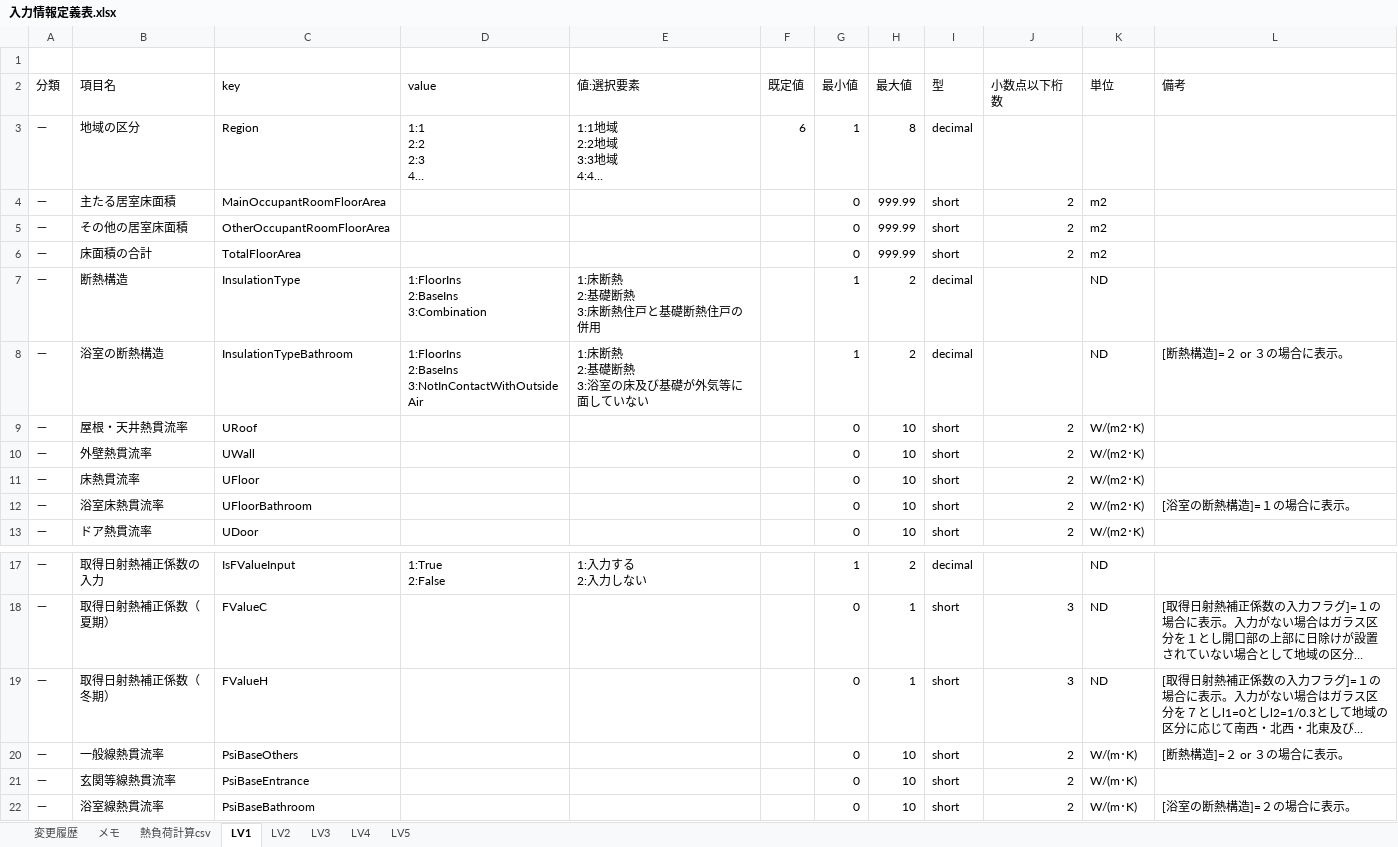
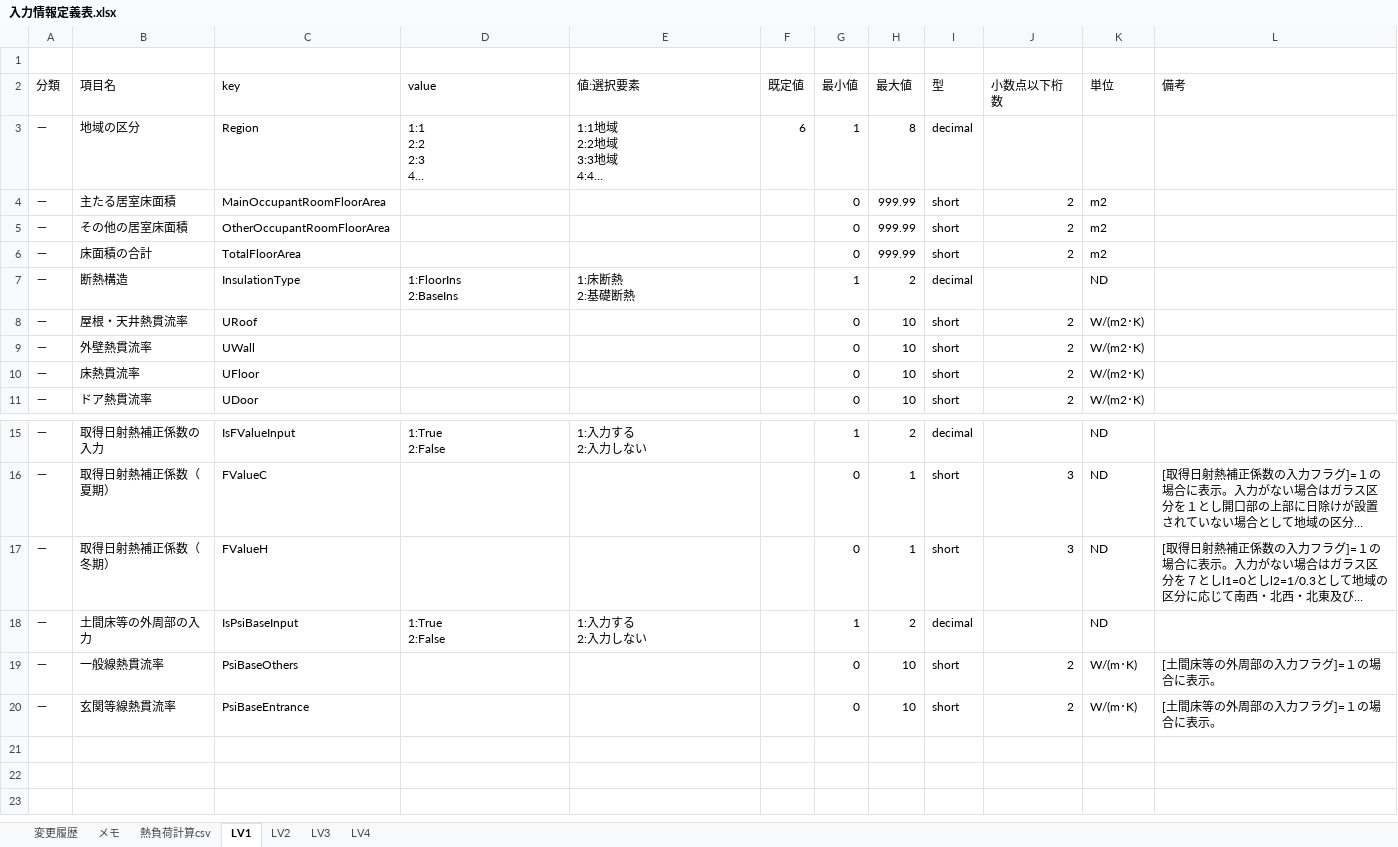
Before and after one commit to BRI-EES-House/heat_load_calc, an Excel workbook: 入力情報定義表.xlsx, sheet LV1, drawn as a sheet; only a part is shown, gaps mark what is left out; long unchanged cells end in …; values as stored, in another font and other column widths than the file's, no borders; removed rows and columns are numbered as before the commit, all else as after; ↵ is a line break in a cell; the diff names each change by its address in the sheet, - before the commit and + after, or states it on an @@ line.

```diff
--- a/入力情報定義表.xlsx (sheet LV1)
+++ b/入力情報定義表.xlsx (sheet LV1)
-sheet tab: LV5
-D7 (value): 1:FloorIns ↵ 2:BaseIns ↵ 3:Combination
+D7 (value): 1:FloorIns ↵ 2:BaseIns
-E7 (値:選択要素): 1:床断熱 ↵ 2:基礎断熱 ↵ 3:床断熱住戸と基礎断熱住戸の併用
+E7 (値:選択要素): 1:床断熱 ↵ 2:基礎断熱
-row 8: － | 浴室の断熱構造 | InsulationTypeBathroom | 1:FloorIns ↵ 2:BaseIns ↵ 3:NotInContactWithOutsideAir | 1:床断熱 ↵ 2:基礎断熱 ↵ 3:浴室の床及び基礎が外気等に面していない |  | 1 | 2 | decimal |  | ND | [断熱構造]=２ or ３の場合に表示。
-row 12: － | 浴室床熱貫流率 | UFloorBathroom |  |  |  | 0 | 10 | short | 2 | W/(m2･K) | [浴室の断熱構造]=１の場合に表示。
+row 18: － | 土間床等の外周部の入力 | IsPsiBaseInput | 1:True ↵ 2:False | 1:入力する ↵ 2:入力しない |  | 1 | 2 | decimal |  | ND
-L19 (備考): [断熱構造]=２ or ３の場合に表示。
+L19 (備考): [土間床等の外周部の入力フラグ]=１の場合に表示。
-L20 (備考): (empty)
+L20 (備考): [土間床等の外周部の入力フラグ]=１の場合に表示。
-row 22: － | 浴室線熱貫流率 | PsiBaseBathroom |  |  |  | 0 | 10 | short | 2 | W/(m･K) | [浴室の断熱構造]=２の場合に表示。
```
Also changed, not shown: sheet LV4, sheet LV2, sheet LV3.
